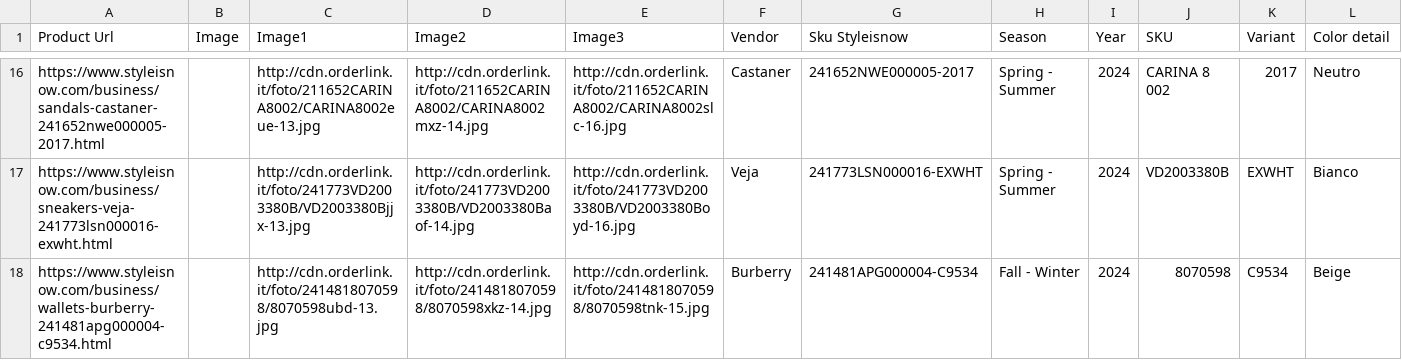
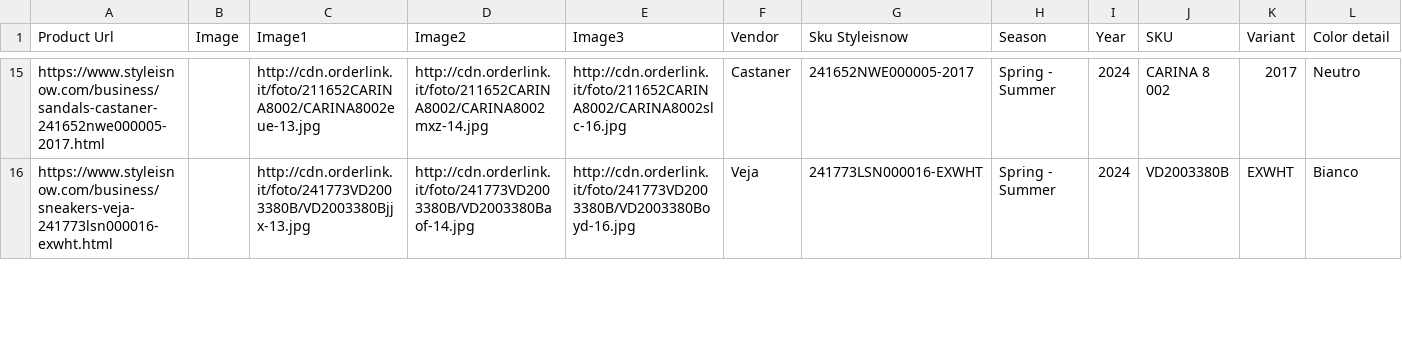
Before and after one commit to dissagaliyeva/shopify_ikonic_update, a CSV file: updated_other.csv, drawn as a sheet; only a part is shown, gaps mark what is left out; removed rows and columns are numbered as before the commit, all else as after; rows hold the shown columns only; the diff covers the shown part only; the diff names each change by its address in the sheet, - before the commit and + after, or states it on an @@ line.

```diff
--- a/updated_other.csv
+++ b/updated_other.csv
-row 18: https://www.styleisnow.com/business/wallets-burberry-241481apg000004-c9534.html |  | http://cdn.orderlink.it/foto/2414818070598/8070598ubd-13.jpg | http://cdn.orderlink.it/foto/2414818070598/8070598xkz-14.jpg | http://cdn.orderlink.it/foto/2414818070598/8070598tnk-15.jpg | Burberry | 241481APG000004-C9534 | Fall - Winter | 2024 | 8070598 | C9534 | Beige
```
Also changed, not shown: 3 added rows, 1 removed row and 4 edited cells elsewhere in this file, updated_bags.csv.
